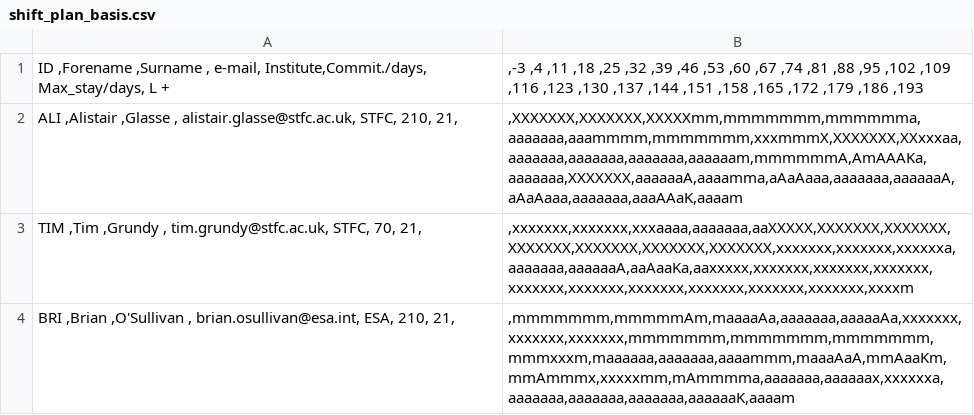
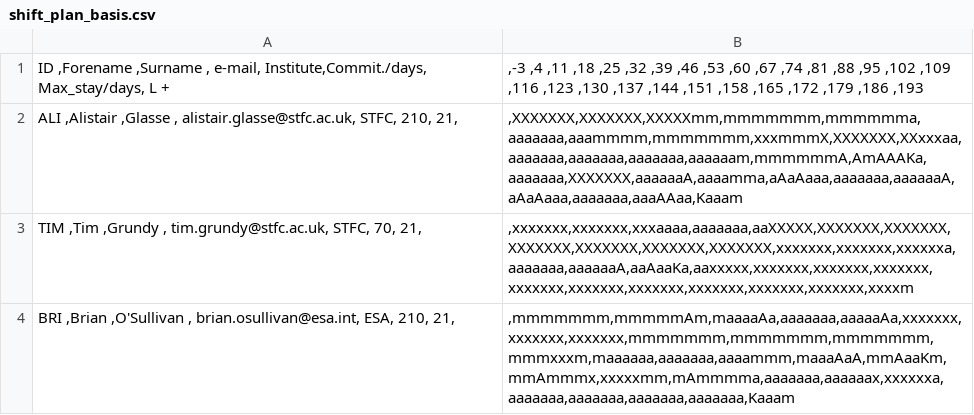
Before and after one commit to AGlasse/timeliner, a CSV file: outputs/shift_plan_basis.csv, drawn as a sheet; only a part is shown; the diff covers the shown part only.

```diff
--- a/outputs/shift_plan_basis.csv
+++ b/outputs/shift_plan_basis.csv
@@ -1,4 +1,4 @@
   ID   ,Forename     ,Surname             ,                                  e-mail, Institute,Commit./days,  Max_stay/days, L + |,-3     ,4      ,11     ,18     ,25     ,32     ,39     ,46     ,53     ,60     ,67     ,74     ,81     ,88     ,95     ,102    ,109    ,116    ,123    ,130    ,137    ,144    ,151    ,158    ,165    ,172    ,179    ,186    ,193
-  ALI  ,Alistair     ,Glasse              ,              alistair.glasse@stfc.ac.uk,      STFC,         210,             21,     |,XXXXXXX,XXXXXXX,XXXXXmm,mmmmmmm,mmmmmma,aaaaaaa,aaammmm,mmmmmmm,xxxmmmX,XXXXXXX,XXxxxaa,aaaaaaa,aaaaaaa,aaaaaaa,aaaaaam,mmmmmmA,AmAAAKa,aaaaaaa,XXXXXXX,aaaaaaA,aaaamma,aAaAaaa,aaaaaaa,aaaaaaA,aAaAaaa,aaaaaaa,aaaAAaK,aaaam
+  ALI  ,Alistair     ,Glasse              ,              alistair.glasse@stfc.ac.uk,      STFC,         210,             21,     |,XXXXXXX,XXXXXXX,XXXXXmm,mmmmmmm,mmmmmma,aaaaaaa,aaammmm,mmmmmmm,xxxmmmX,XXXXXXX,XXxxxaa,aaaaaaa,aaaaaaa,aaaaaaa,aaaaaam,mmmmmmA,AmAAAKa,aaaaaaa,XXXXXXX,aaaaaaA,aaaamma,aAaAaaa,aaaaaaa,aaaaaaA,aAaAaaa,aaaaaaa,aaaAAaa,Kaaam
   TIM  ,Tim          ,Grundy              ,                   tim.grundy@stfc.ac.uk,      STFC,          70,             21,     |,xxxxxxx,xxxxxxx,xxxaaaa,aaaaaaa,aaXXXXX,XXXXXXX,XXXXXXX,XXXXXXX,XXXXXXX,XXXXXXX,XXXXXXX,xxxxxxx,xxxxxxx,xxxxxxa,aaaaaaa,aaaaaaA,aaAaaKa,aaxxxxx,xxxxxxx,xxxxxxx,xxxxxxx,xxxxxxx,xxxxxxx,xxxxxxx,xxxxxxx,xxxxxxx,xxxxxxx,xxxxm
-  BRI  ,Brian        ,O'Sullivan          ,                 brian.osullivan@esa.int,       ESA,         210,             21,     |,mmmmmmm,mmmmmAm,maaaaAa,aaaaaaa,aaaaaAa,xxxxxxx,xxxxxxx,xxxxxxx,mmmmmmm,mmmmmmm,mmmmmmm,mmmxxxm,maaaaaa,aaaaaaa,aaaammm,maaaAaA,mmAaaKm,mmAmmmx,xxxxxmm,mAmmmma,aaaaaaa,aaaaaax,xxxxxxa,aaaaaaa,aaaaaaa,aaaaaaa,aaaaaaK,aaaam
+  BRI  ,Brian        ,O'Sullivan          ,                 brian.osullivan@esa.int,       ESA,         210,             21,     |,mmmmmmm,mmmmmAm,maaaaAa,aaaaaaa,aaaaaAa,xxxxxxx,xxxxxxx,xxxxxxx,mmmmmmm,mmmmmmm,mmmmmmm,mmmxxxm,maaaaaa,aaaaaaa,aaaammm,maaaAaA,mmAaaKm,mmAmmmx,xxxxxmm,mAmmmma,aaaaaaa,aaaaaax,xxxxxxa,aaaaaaa,aaaaaaa,aaaaaaa,aaaaaaa,Kaaam
```
Also changed, not shown: 7 edited cells elsewhere in this file, inputs/kdps.csv, 7 other files.
